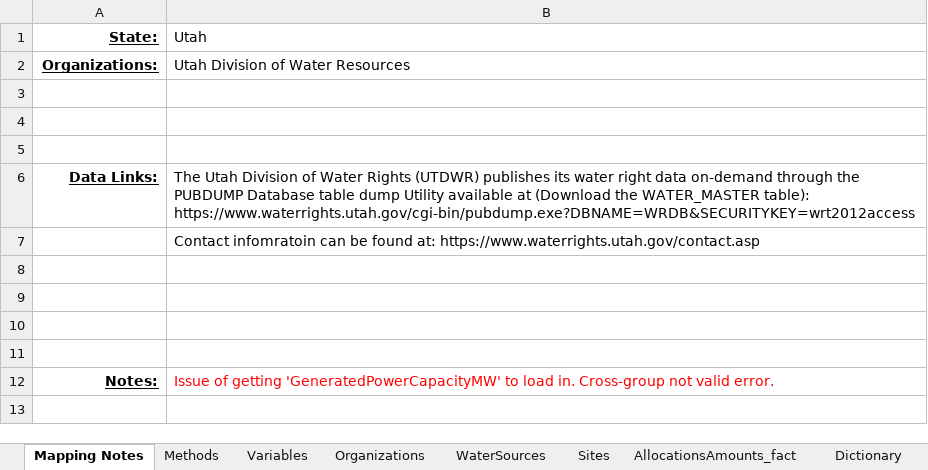
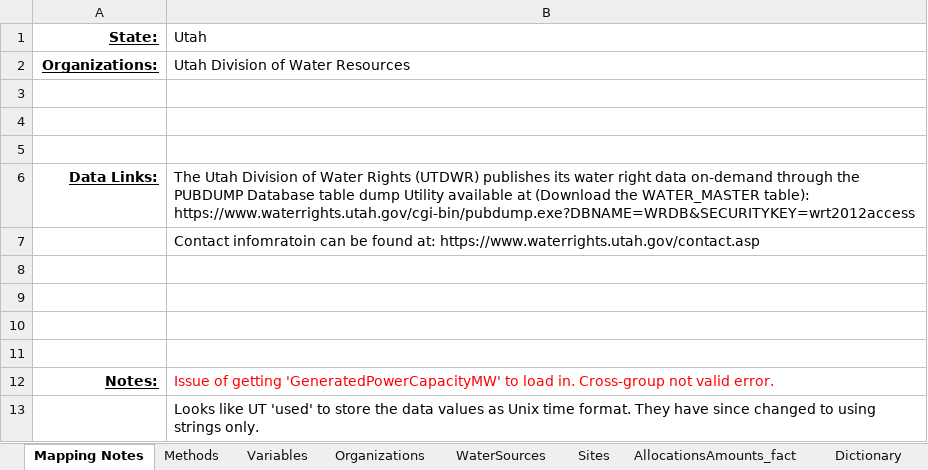
Before and after one commit to WSWCWaterDataExchange/MappingStatesDataToWaDE2.0, an Excel workbook: Utah/WaterAllocation/UT_Allocation Schema Mapping_WaDEQA.xlsx, sheet Mapping Notes, drawn as a sheet; values as stored, in another font and other column widths than the file's, no borders; the diff names each change by its address in the sheet, - before the commit and + after, or states it on an @@ line.

```diff
--- a/Utah/WaterAllocation/UT_Allocation Schema Mapping_WaDEQA.xlsx (sheet Mapping Notes)
+++ b/Utah/WaterAllocation/UT_Allocation Schema Mapping_WaDEQA.xlsx (sheet Mapping Notes)
+row 13:  | Looks like UT 'used' to store the data values as Unix time format. They have since changed to using strings only.
```
Also changed, not shown: sheet AllocationsAmounts_fact, 1 other file.
